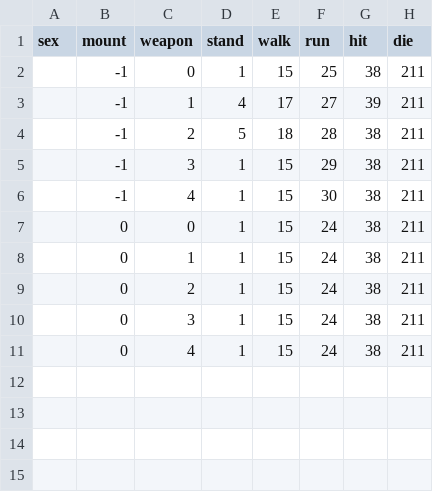
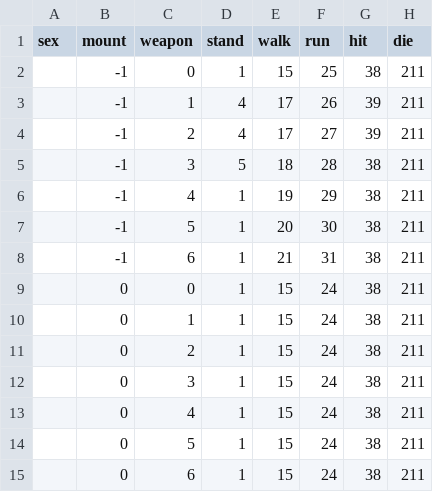
Before and after one commit to brunohkbx/node3d, a CSV file: bin/Client/Data/CSV/Anim.csv, drawn as a sheet.

```diff
--- a/bin/Client/Data/CSV/Anim.csv
+++ b/bin/Client/Data/CSV/Anim.csv
@@ -2,6 +2,8 @@ sex,mount,weapon,stand,walk,run,hit,die
 ,-1,0,1,15,25,38,211
-,-1,1,4,17,27,39,211
-,-1,2,5,18,28,38,211
-,-1,3,1,15,29,38,211
-,-1,4,1,15,30,38,211
+,-1,1,4,17,26,39,211
+,-1,2,4,17,27,39,211
+,-1,3,5,18,28,38,211
+,-1,4,1,19,29,38,211
+,-1,5,1,20,30,38,211
+,-1,6,1,21,31,38,211
 ,0,0,1,15,24,38,211
@@ -11 +13,3 @@ sex,mount,weapon,stand,walk,run,hit,die
 ,0,4,1,15,24,38,211
+,0,5,1,15,24,38,211
+,0,6,1,15,24,38,211
```
Also changed, not shown: 4 other files.
